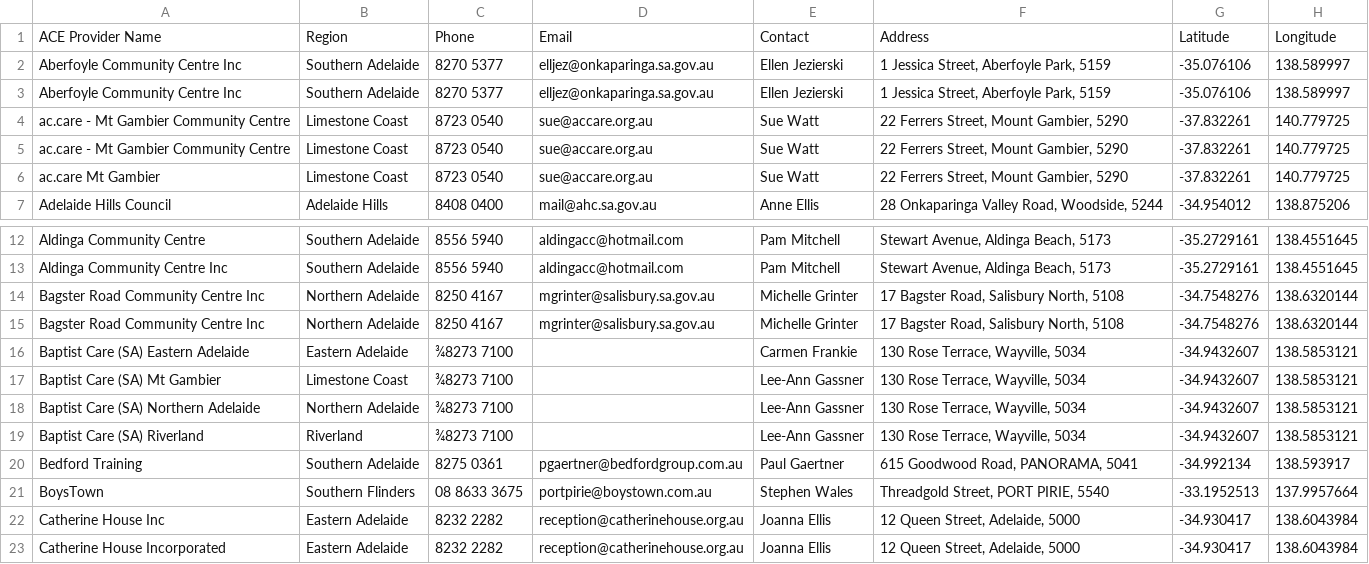
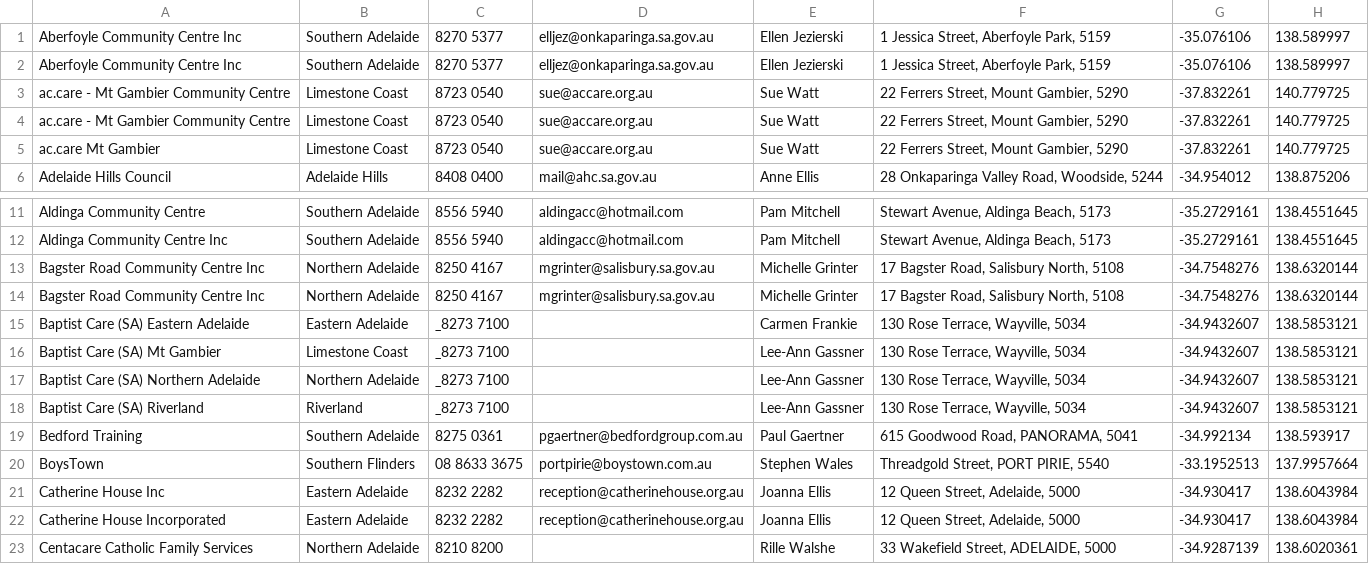
Before and after one commit to matforest/tesseract, a CSV file: data/dfeest-listed-adult-community-education-providers-2012-13.csv, drawn as a sheet; only a part is shown, gaps mark what is left out; the shorter side is filled out with more unchanged rows; removed rows and columns are numbered as before the commit, all else as after; the diff names each change by its address in the sheet, - before the commit and + after, or states it on an @@ line.

Commit message:
removed header row

```diff
--- a/data/dfeest-listed-adult-community-education-providers-2012-13.csv
+++ b/data/dfeest-listed-adult-community-education-providers-2012-13.csv
-row 1: ACE Provider Name | Region | Phone | Email | Contact | Address | Latitude | Longitude
-C15:C18: ¾8273 7100
+C15:C18: _8273 7100
```
